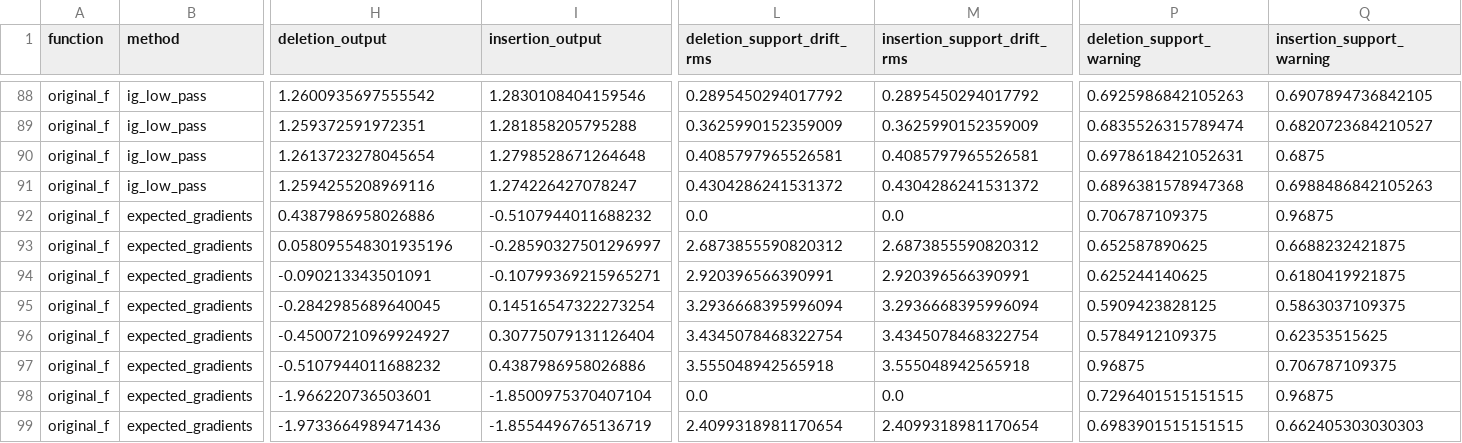
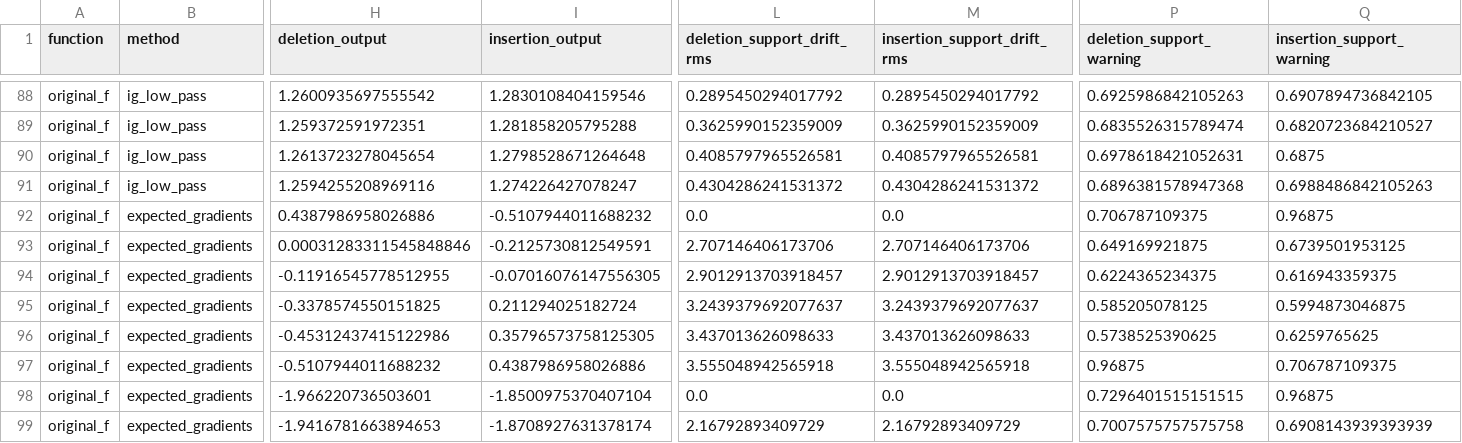
Before and after one commit to landreman/understanding_ITG_NN, a CSV file: reports/xai/S06a_artifacts/faithfulness_curves.csv, drawn as a sheet; only a part is shown, gaps mark what is left out; the diff covers the shown part only; the diff names each change by its address in the sheet, - before the commit and + after, or states it on an @@ line.

```diff
--- a/reports/xai/S06a_artifacts/faithfulness_curves.csv
+++ b/reports/xai/S06a_artifacts/faithfulness_curves.csv
-H93 (deletion_output): 0.058095548301935196
+H93 (deletion_output): 0.00031283311545848846
-I93 (insertion_output): -0.28590327501296997
+I93 (insertion_output): -0.2125730812549591
-L93 (deletion_support_drift_rms): 2.6873855590820312
+L93 (deletion_support_drift_rms): 2.707146406173706
-M93 (insertion_support_drift_rms): 2.6873855590820312
+M93 (insertion_support_drift_rms): 2.707146406173706
-P93 (deletion_support_warning): 0.652587890625
+P93 (deletion_support_warning): 0.649169921875
-Q93 (insertion_support_warning): 0.6688232421875
+Q93 (insertion_support_warning): 0.6739501953125
-H94 (deletion_output): -0.090213343501091
+H94 (deletion_output): -0.11916545778512955
-I94 (insertion_output): -0.10799369215965271
+I94 (insertion_output): -0.07016076147556305
-L94 (deletion_support_drift_rms): 2.920396566390991
+L94 (deletion_support_drift_rms): 2.9012913703918457
-M94 (insertion_support_drift_rms): 2.920396566390991
+M94 (insertion_support_drift_rms): 2.9012913703918457
-P94 (deletion_support_warning): 0.625244140625
+P94 (deletion_support_warning): 0.6224365234375
-Q94 (insertion_support_warning): 0.6180419921875
+Q94 (insertion_support_warning): 0.616943359375
-H95 (deletion_output): -0.2842985689640045
+H95 (deletion_output): -0.3378574550151825
-I95 (insertion_output): 0.14516547322273254
+I95 (insertion_output): 0.211294025182724
-L95 (deletion_support_drift_rms): 3.2936668395996094
+L95 (deletion_support_drift_rms): 3.2439379692077637
-M95 (insertion_support_drift_rms): 3.2936668395996094
+M95 (insertion_support_drift_rms): 3.2439379692077637
-P95 (deletion_support_warning): 0.5909423828125
+P95 (deletion_support_warning): 0.585205078125
-Q95 (insertion_support_warning): 0.5863037109375
+Q95 (insertion_support_warning): 0.5994873046875
-H96 (deletion_output): -0.45007210969924927
+H96 (deletion_output): -0.45312437415122986
-I96 (insertion_output): 0.30775079131126404
+I96 (insertion_output): 0.35796573758125305
-L96 (deletion_support_drift_rms): 3.4345078468322754
+L96 (deletion_support_drift_rms): 3.437013626098633
-M96 (insertion_support_drift_rms): 3.4345078468322754
+M96 (insertion_support_drift_rms): 3.437013626098633
-P96 (deletion_support_warning): 0.5784912109375
+P96 (deletion_support_warning): 0.5738525390625
-Q96 (insertion_support_warning): 0.62353515625
+Q96 (insertion_support_warning): 0.6259765625
-H99 (deletion_output): -1.9733664989471436
+H99 (deletion_output): -1.9416781663894653
-I99 (insertion_output): -1.8554496765136719
+I99 (insertion_output): -1.8708927631378174
-L99 (deletion_support_drift_rms): 2.4099318981170654
+L99 (deletion_support_drift_rms): 2.16792893409729
-M99 (insertion_support_drift_rms): 2.4099318981170654
+M99 (insertion_support_drift_rms): 2.16792893409729
-P99 (deletion_support_warning): 0.6983901515151515
+P99 (deletion_support_warning): 0.7007575757575758
-Q99 (insertion_support_warning): 0.662405303030303
+Q99 (insertion_support_warning): 0.6908143939393939
```
Also changed, not shown: 114 edited cells elsewhere in this file, reports/xai/S06a_artifacts/benchmark_metrics.csv, reports/xai/S06a_artifacts/grouped_uncertainty.csv, 7 other files.
